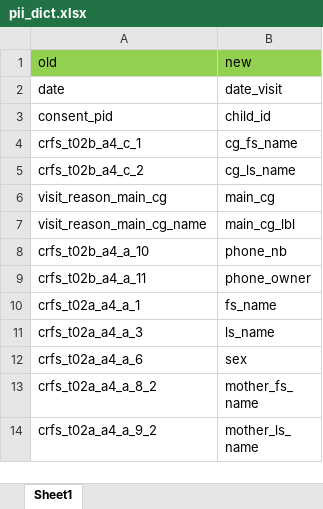
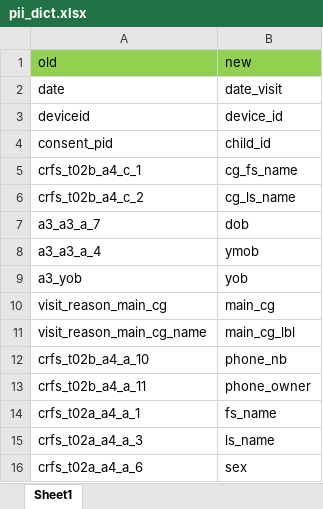
Before and after one commit to SwissTPH/timci, an Excel workbook: inst/extdata/pii_dict.xlsx, sheet Sheet1, drawn as a sheet; only a part is shown; the shorter side is filled out with more unchanged rows; values as stored, in another font and other column widths than the file's, no borders; the diff names each change by its address in the sheet, - before the commit and + after, or states it on an @@ line.

```diff
--- a/inst/extdata/pii_dict.xlsx (sheet Sheet1)
+++ b/inst/extdata/pii_dict.xlsx (sheet Sheet1)
+row 3: deviceid | device_id
+row 7: a3_a3_a_7 | dob
+row 8: a3_a3_a_4 | ymob
+row 9: a3_yob | yob
```
Also changed, not shown: inst/extdata/facility_dict.xlsx, inst/extdata/rctls_dict.xlsx, 28 other files.
